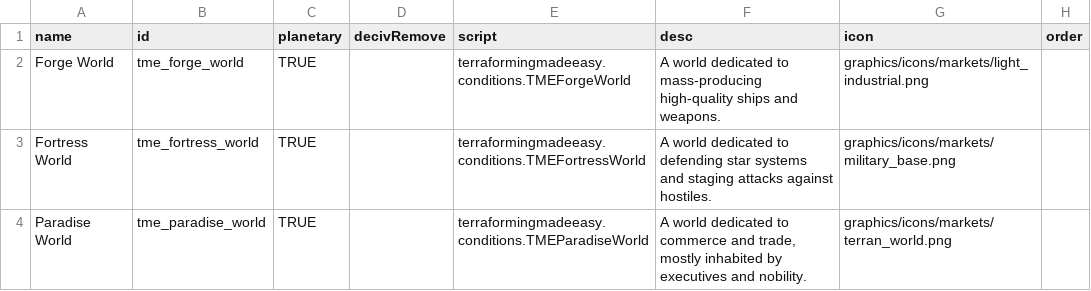
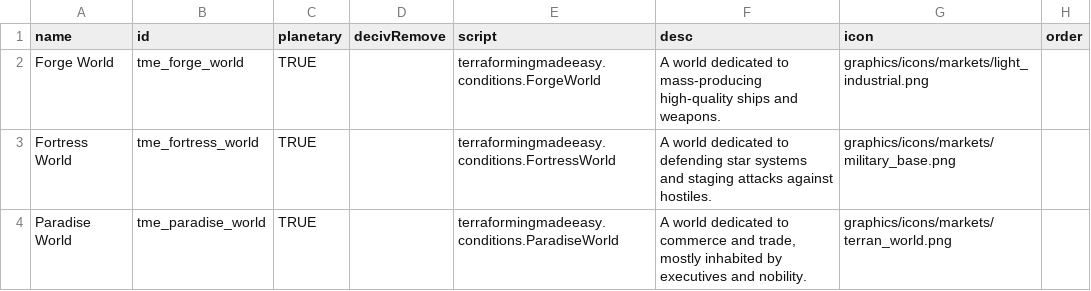
Before and after one commit to AudaxLudos/terraforming-made-easy, a CSV file: data/campaign/market_conditions.csv, drawn as a sheet.

```diff
--- a/data/campaign/market_conditions.csv
+++ b/data/campaign/market_conditions.csv
@@ -1,4 +1,4 @@
 name,id,planetary,decivRemove,script,desc,icon,order
-Forge World,tme_forge_world,TRUE,,terraformingmadeeasy.conditions.TMEForgeWorld,A world dedicated to mass-producing high-quality ships and weapons.,graphics/icons/markets/light_industrial.png,
-Fortress World,tme_fortress_world,TRUE,,terraformingmadeeasy.conditions.TMEFortressWorld,A world dedicated to defending star systems and staging attacks against hostiles.,graphics/icons/markets/military_base.png,
-Paradise World,tme_paradise_world,TRUE,,terraformingmadeeasy.conditions.TMEParadiseWorld,"A world dedicated to commerce and trade, mostly inhabited by executives and nobility.",graphics/icons/markets/terran_world.png,
+Forge World,tme_forge_world,TRUE,,terraformingmadeeasy.conditions.ForgeWorld,A world dedicated to mass-producing high-quality ships and weapons.,graphics/icons/markets/light_industrial.png,
+Fortress World,tme_fortress_world,TRUE,,terraformingmadeeasy.conditions.FortressWorld,A world dedicated to defending star systems and staging attacks against hostiles.,graphics/icons/markets/military_base.png,
+Paradise World,tme_paradise_world,TRUE,,terraformingmadeeasy.conditions.ParadiseWorld,"A world dedicated to commerce and trade, mostly inhabited by executives and nobility.",graphics/icons/markets/terran_world.png,
```
Also changed, not shown: data/campaign/industries.csv, 24 other files.
